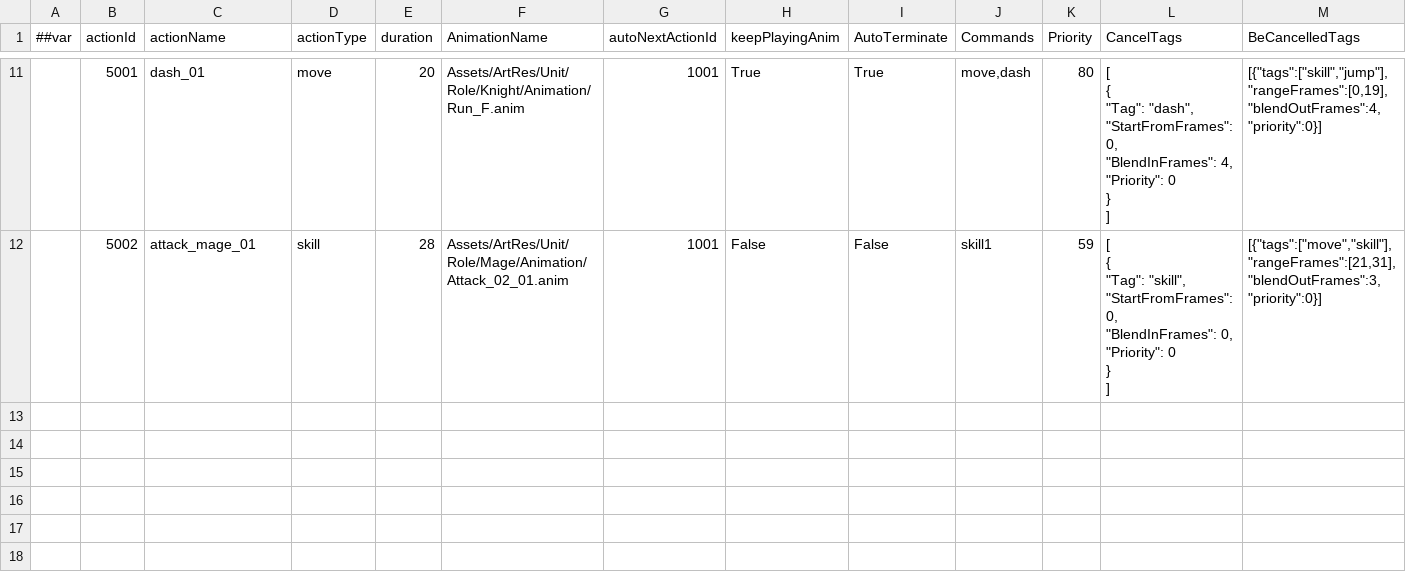
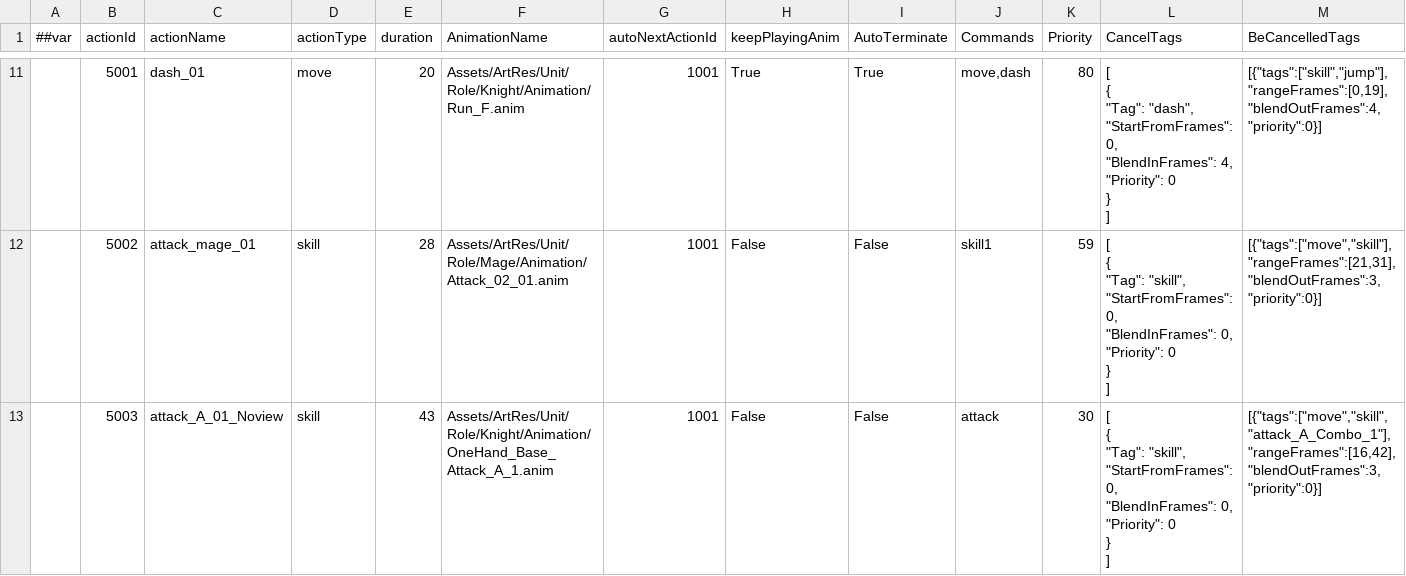
Before and after one commit to CeeLav/Astrum, a CSV file: AstrumConfig/Tables/Datas/BaseUnit/#ActionTable.csv, drawn as a sheet; only a part is shown, gaps mark what is left out.

```diff
--- a/AstrumConfig/Tables/Datas/BaseUnit/#ActionTable.csv
+++ b/AstrumConfig/Tables/Datas/BaseUnit/#ActionTable.csv
@@ -61 +61,9 @@
 ]","[{""tags"":[""move"",""skill""],""rangeFrames"":[21,31],""blendOutFrames"":3,""priority"":0}]"
+,5003,attack_A_01_Noview,skill,43,Assets/ArtRes/Unit/Role/Knight/Animation/OneHand_Base_Attack_A_1.anim,1001,False,False,attack,30,"[
+  {
+    ""Tag"": ""skill"",
+    ""StartFromFrames"": 0,
+    ""BlendInFrames"": 0,
+    ""Priority"": 0
+  }
+]","[{""tags"":[""move"",""skill"",""attack_A_Combo_1""],""rangeFrames"":[16,42],""blendOutFrames"":3,""priority"":0}]"
```
Also changed, not shown: AstrumConfig/Tables/Datas/BaseUnit/#BaseUnitModelTable.csv, AstrumConfig/Tables/Datas/BaseUnit/#BaseUnitStatsTable.csv, 13 other files.
